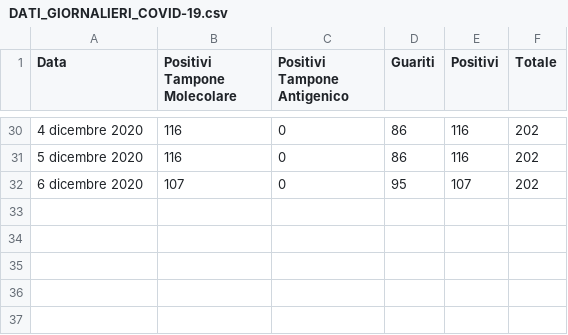
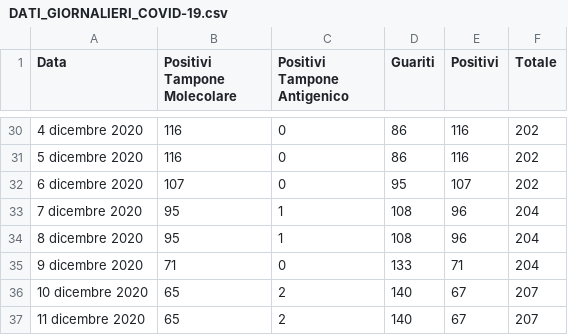
Before and after one commit to francescopoliti/CITTANOVA-COVID-19, a CSV file: DATI_GIORNALIERI_COVID-19.csv, drawn as a sheet; only a part is shown, gaps mark what is left out.

```diff
--- a/DATI_GIORNALIERI_COVID-19.csv
+++ b/DATI_GIORNALIERI_COVID-19.csv
@@ -32 +32,6 @@ Data,Positivi Tampone Molecolare,Positivi Tampone Antigenico,Guariti,Positivi,To
 6 dicembre 2020,107,0,95,107,202
+7 dicembre 2020,95,1,108,96,204
+8 dicembre 2020,95,1,108,96,204
+9 dicembre 2020,71,0,133,71,204
+10 dicembre 2020,65,2,140,67,207
+11 dicembre 2020,65,2,140,67,207
```
Also changed, not shown: 6 other files.
